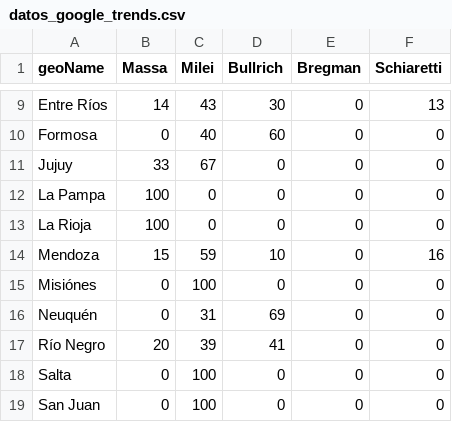
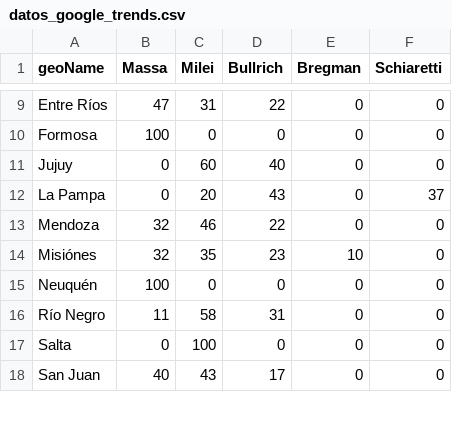
Before and after one commit to devisag/atomating-data-trends, a CSV file: datos_google_trends.csv, drawn as a sheet; only a part is shown, gaps mark what is left out; removed rows and columns are numbered as before the commit, all else as after; the diff covers the shown part only; the diff names each change by its address in the sheet, - before the commit and + after, or states it on an @@ line.

```diff
--- a/datos_google_trends.csv
+++ b/datos_google_trends.csv
-B9 (Massa): 14
+B9 (Massa): 47
-C9 (Milei): 43
+C9 (Milei): 31
-D9 (Bullrich): 30
+D9 (Bullrich): 22
-F9 (Schiaretti): 13
+F9 (Schiaretti): 0
-B10 (Massa): 0
+B10 (Massa): 100
-C10 (Milei): 40
+C10 (Milei): 0
-D10 (Bullrich): 60
+D10 (Bullrich): 0
-B11 (Massa): 33
+B11 (Massa): 0
-C11 (Milei): 67
+C11 (Milei): 60
-D11 (Bullrich): 0
+D11 (Bullrich): 40
-B12 (Massa): 100
+B12 (Massa): 0
-C12 (Milei): 0
+C12 (Milei): 20
-D12 (Bullrich): 0
+D12 (Bullrich): 43
-F12 (Schiaretti): 0
+F12 (Schiaretti): 37
-row 13: La Rioja | 100 | 0 | 0 | 0 | 0
-B13 (Massa): 15
+B13 (Massa): 32
-C13 (Milei): 59
+C13 (Milei): 46
-D13 (Bullrich): 10
+D13 (Bullrich): 22
-F13 (Schiaretti): 16
+F13 (Schiaretti): 0
-B14 (Massa): 0
+B14 (Massa): 32
-C14 (Milei): 100
+C14 (Milei): 35
-D14 (Bullrich): 0
+D14 (Bullrich): 23
-E14 (Bregman): 0
+E14 (Bregman): 10
-B15 (Massa): 0
+B15 (Massa): 100
-C15 (Milei): 31
+C15 (Milei): 0
-D15 (Bullrich): 69
+D15 (Bullrich): 0
-B16 (Massa): 20
+B16 (Massa): 11
-C16 (Milei): 39
+C16 (Milei): 58
-D16 (Bullrich): 41
+D16 (Bullrich): 31
-B18 (Massa): 0
+B18 (Massa): 40
-C18 (Milei): 100
+C18 (Milei): 43
-D18 (Bullrich): 0
+D18 (Bullrich): 17
```
Also changed, not shown: 1 added row and 47 edited cells elsewhere in this file.
